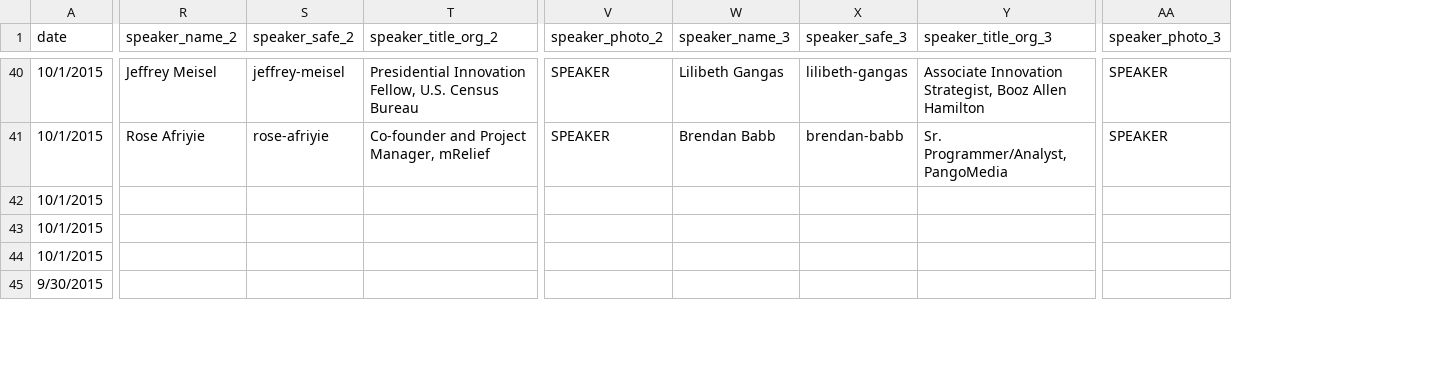
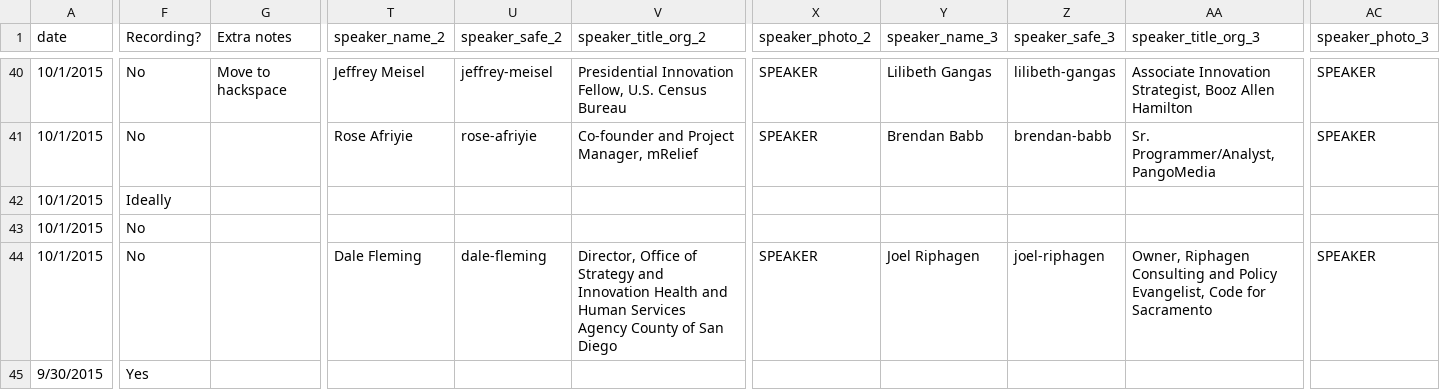
Before and after one commit to codeforamerica/codeforamerica.org-archive, a CSV file: _data/summit_breakouts.csv, drawn as a sheet; only a part is shown, gaps mark what is left out; addresses are those after the commit; the diff covers the shown part only; the diff names each change by its address in the sheet, - before the commit and + after, or states it on an @@ line.

```diff
--- a/_data/summit_breakouts.csv
+++ b/_data/summit_breakouts.csv
+column F (Recording?), rows 40-45: No | No | Ideally | No | No | Yes
+column G (Extra notes), row 40: Move to hackspace
-T44 (speaker_name_2): (empty)
+T44 (speaker_name_2): Dale Fleming
-U44 (speaker_safe_2): (empty)
+U44 (speaker_safe_2): dale-fleming
-V44 (speaker_title_org_2): (empty)
+V44 (speaker_title_org_2): Director, Office of Strategy and Innovation Health and Human Services Agency County of San Diego
-X44 (speaker_photo_2): (empty)
+X44 (speaker_photo_2): SPEAKER
-Y44 (speaker_name_3): (empty)
+Y44 (speaker_name_3): Joel Riphagen
-Z44 (speaker_safe_3): (empty)
+Z44 (speaker_safe_3): joel-riphagen
-AA44 (speaker_title_org_3): (empty)
+AA44 (speaker_title_org_3): Owner, Riphagen Consulting and Policy Evangelist, Code for Sacramento
-AC44 (speaker_photo_3): (empty)
+AC44 (speaker_photo_3): SPEAKER
```
Also changed, not shown: 16 edited cells elsewhere in this file, 2 other files.
